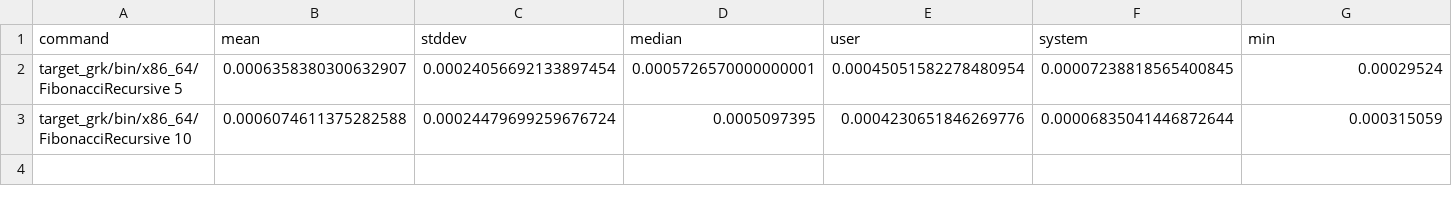
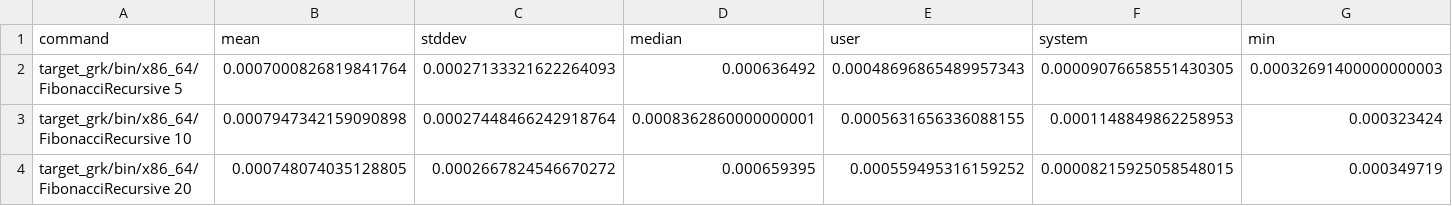
Before and after one commit to SequentCalculus/sequent-calculus-compiler, a CSV file: benchmarks/results/FibonacciRecursive.csv, drawn as a sheet; only a part is shown; rows hold the shown columns only; the diff covers the shown part only; the diff names each change by its address in the sheet, - before the commit and + after, or states it on an @@ line.

```diff
--- a/benchmarks/results/FibonacciRecursive.csv
+++ b/benchmarks/results/FibonacciRecursive.csv
-B2 (mean): 0.0006358380300632907
+B2 (mean): 0.0007000826819841764
-C2 (stddev): 0.00024056692133897454
+C2 (stddev): 0.00027133321622264093
-D2 (median): 0.0005726570000000001
+D2 (median): 0.000636492
-E2 (user): 0.00045051582278480954
+E2 (user): 0.00048696865489957343
-F2 (system): 0.00007238818565400845
+F2 (system): 0.00009076658551430305
-G2 (min): 0.00029524
+G2 (min): 0.00032691400000000003
-B3 (mean): 0.0006074611375282588
+B3 (mean): 0.0007947342159090898
-C3 (stddev): 0.00024479699259676724
+C3 (stddev): 0.00027448466242918764
-D3 (median): 0.0005097395
+D3 (median): 0.0008362860000000001
-E3 (user): 0.0004230651846269776
+E3 (user): 0.0005631656336088155
-F3 (system): 0.00006835041446872644
+F3 (system): 0.0001148849862258953
-G3 (min): 0.000315059
+G3 (min): 0.000323424
+row 4: target_grk/bin/x86_64/FibonacciRecursive 20 | 0.000748074035128805 | 0.0002667824546670272 | 0.000659395 | 0.000559495316159252 | 0.00008215925058548015 | 0.000349719
```
Also changed, not shown: 2 edited cells elsewhere in this file, benchmarks/results/EraseUnused.csv, benchmarks/results/FactorialAccumulator.csv, 15 other files.
